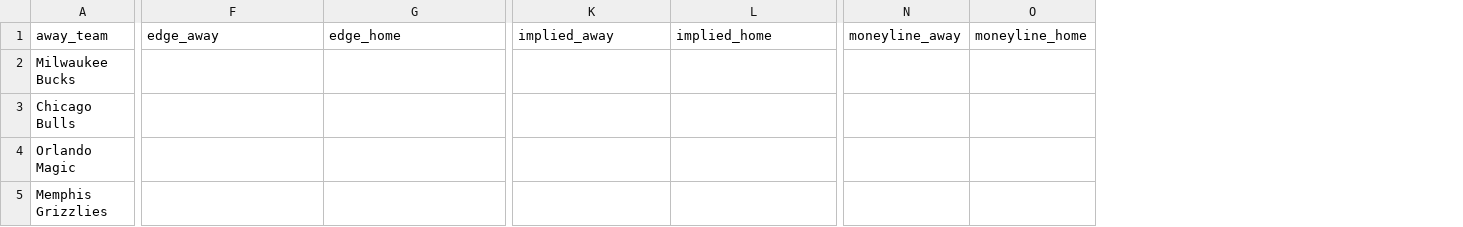
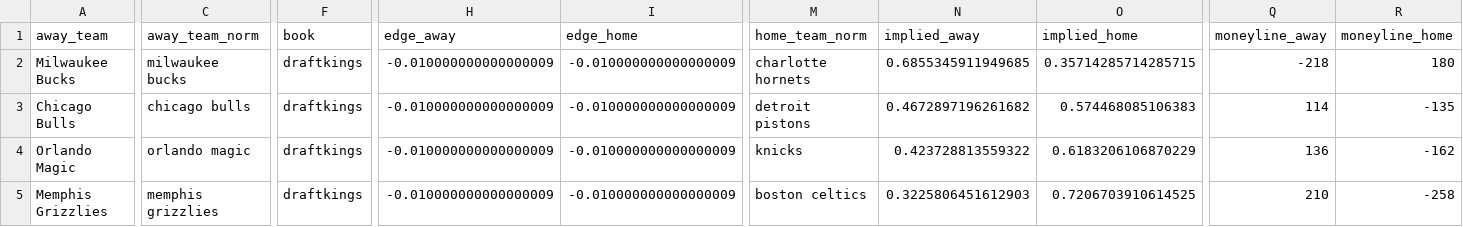
Before and after one commit to AdhiKalimuthu/bankroll-data, a CSV file: data/exports/projections_all.csv, drawn as a sheet; only a part is shown, gaps mark what is left out; addresses are those after the commit; the diff covers the shown part only; the diff names each change by its address in the sheet, - before the commit and + after, or states it on an @@ line.

```diff
--- a/data/exports/projections_all.csv
+++ b/data/exports/projections_all.csv
+column C (away_team_norm), rows 2-5: milwaukee bucks | chicago bulls | orlando magic | memphis grizzlies
+column F (book), rows 2-5: all draftkings
+column M (home_team_norm), rows 2-5: charlotte hornets | detroit pistons | knicks | boston celtics
-H2:H5 (edge_away): (empty)
+H2:H5 (edge_away): -0.010000000000000009
-I2:I5 (edge_home): (empty)
+I2:I5 (edge_home): -0.010000000000000009
-N2 (implied_away): (empty)
+N2 (implied_away): 0.6855345911949685
-O2 (implied_home): (empty)
+O2 (implied_home): 0.35714285714285715
-Q2 (moneyline_away): (empty)
+Q2 (moneyline_away): -218
-R2 (moneyline_home): (empty)
+R2 (moneyline_home): 180
-N3 (implied_away): (empty)
+N3 (implied_away): 0.4672897196261682
-O3 (implied_home): (empty)
+O3 (implied_home): 0.574468085106383
-Q3 (moneyline_away): (empty)
+Q3 (moneyline_away): 114
-R3 (moneyline_home): (empty)
+R3 (moneyline_home): -135
-N4 (implied_away): (empty)
+N4 (implied_away): 0.423728813559322
-O4 (implied_home): (empty)
+O4 (implied_home): 0.6183206106870229
-Q4 (moneyline_away): (empty)
+Q4 (moneyline_away): 136
-R4 (moneyline_home): (empty)
+R4 (moneyline_home): -162
-N5 (implied_away): (empty)
+N5 (implied_away): 0.3225806451612903
-O5 (implied_home): (empty)
+O5 (implied_home): 0.7206703910614525
-Q5 (moneyline_away): (empty)
+Q5 (moneyline_away): 210
-R5 (moneyline_home): (empty)
+R5 (moneyline_home): -258
```
Also changed, not shown: 104 edited cells elsewhere in this file, data/exports/bankroll_plan.csv, data/exports/features_all.csv, 6 other files.
